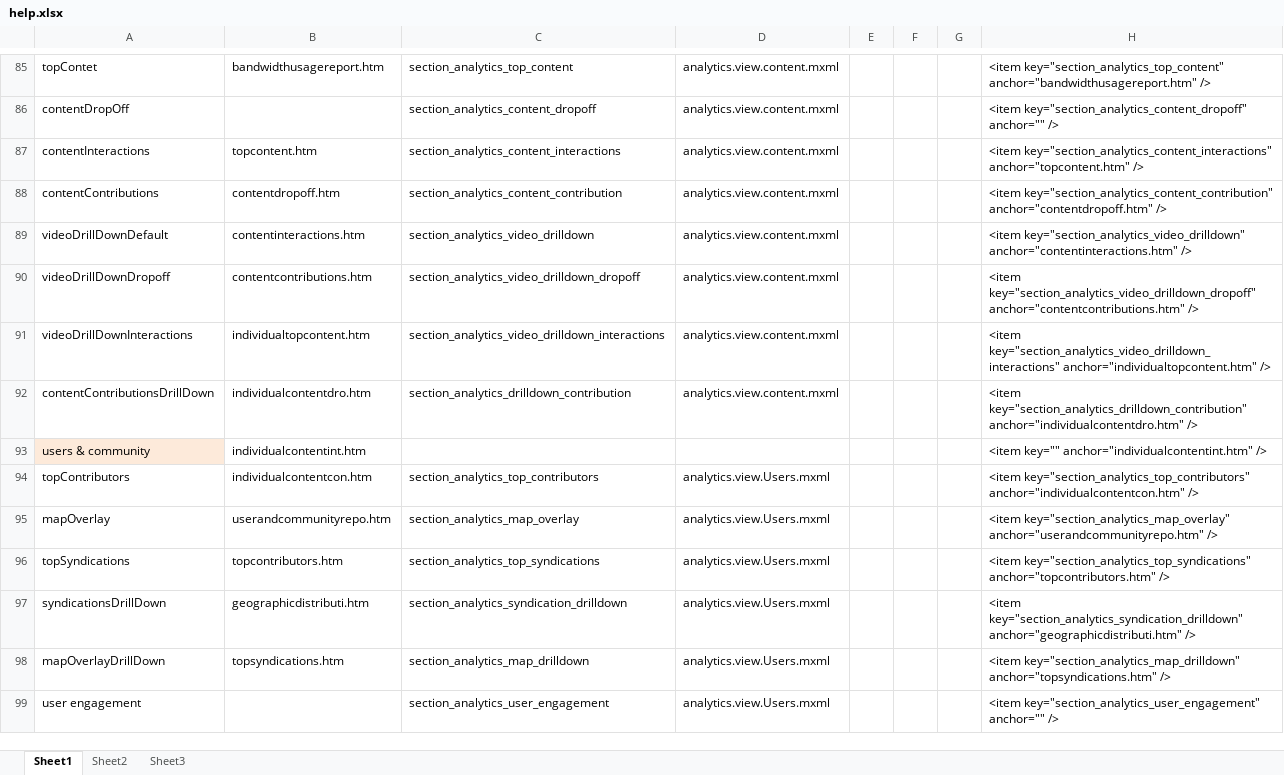
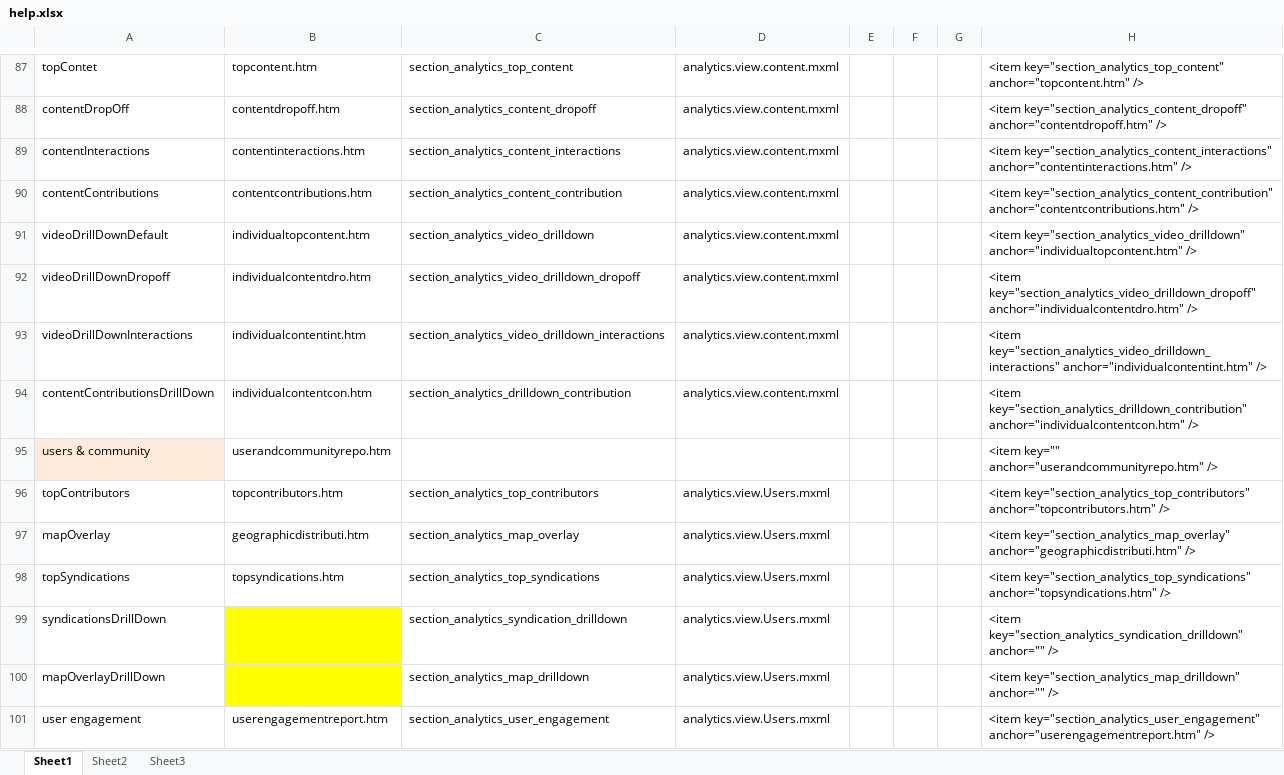
Before and after one commit to kaltura/kmc, an Excel workbook: KMC/docs/help.xlsx, sheet Sheet1, drawn as a sheet; only a part is shown, gaps mark what is left out; values as stored, in another font and other column widths than the file's, no borders; addresses are those after the commit; the diff covers the shown part only; the diff names each change by its address in the sheet, - before the commit and + after, or states it on an @@ line.

```diff
--- a/KMC/docs/help.xlsx (sheet Sheet1)
+++ b/KMC/docs/help.xlsx (sheet Sheet1)
-B87: bandwidthusagereport.htm
+B87: topcontent.htm
-H87: <item key="section_analytics_top_content" anchor="bandwidthusagereport.htm" />
+H87: <item key="section_analytics_top_content" anchor="topcontent.htm" />
-B88: (empty)
+B88: contentdropoff.htm
-H88: <item key="section_analytics_content_dropoff" anchor="" />
+H88: <item key="section_analytics_content_dropoff" anchor="contentdropoff.htm" />
-B89: topcontent.htm
+B89: contentinteractions.htm
-H89: <item key="section_analytics_content_interactions" anchor="topcontent.htm" />
+H89: <item key="section_analytics_content_interactions" anchor="contentinteractions.htm" />
-B90: contentdropoff.htm
+B90: contentcontributions.htm
-H90: <item key="section_analytics_content_contribution" anchor="contentdropoff.htm" />
+H90: <item key="section_analytics_content_contribution" anchor="contentcontributions.htm" />
-B91: contentinteractions.htm
+B91: individualtopcontent.htm
-H91: <item key="section_analytics_video_drilldown" anchor="contentinteractions.htm" />
+H91: <item key="section_analytics_video_drilldown" anchor="individualtopcontent.htm" />
-B92: contentcontributions.htm
+B92: individualcontentdro.htm
-H92: <item key="section_analytics_video_drilldown_dropoff" anchor="contentcontributions.htm" />
+H92: <item key="section_analytics_video_drilldown_dropoff" anchor="individualcontentdro.htm" />
-B93: individualtopcontent.htm
+B93: individualcontentint.htm
-H93: <item key="section_analytics_video_drilldown_interactions" anchor="individualtopcontent.htm" />
+H93: <item key="section_analytics_video_drilldown_interactions" anchor="individualcontentint.htm" />
-B94: individualcontentdro.htm
+B94: individualcontentcon.htm
-H94: <item key="section_analytics_drilldown_contribution" anchor="individualcontentdro.htm" />
+H94: <item key="section_analytics_drilldown_contribution" anchor="individualcontentcon.htm" />
-B95: individualcontentint.htm
+B95: userandcommunityrepo.htm
-H95: <item key="" anchor="individualcontentint.htm" />
+H95: <item key="" anchor="userandcommunityrepo.htm" />
-B96: individualcontentcon.htm
+B96: topcontributors.htm
-H96: <item key="section_analytics_top_contributors" anchor="individualcontentcon.htm" />
+H96: <item key="section_analytics_top_contributors" anchor="topcontributors.htm" />
-B97: userandcommunityrepo.htm
+B97: geographicdistributi.htm
-H97: <item key="section_analytics_map_overlay" anchor="userandcommunityrepo.htm" />
+H97: <item key="section_analytics_map_overlay" anchor="geographicdistributi.htm" />
-B98: topcontributors.htm
+B98: topsyndications.htm
-H98: <item key="section_analytics_top_syndications" anchor="topcontributors.htm" />
+H98: <item key="section_analytics_top_syndications" anchor="topsyndications.htm" />
-B99: geographicdistributi.htm
+B99: (empty)
-B99:B100 fill: none
+B99:B100 fill: #FFFF00
-H99: <item key="section_analytics_syndication_drilldown" anchor="geographicdistributi.htm" />
+H99: <item key="section_analytics_syndication_drilldown" anchor="" />
-B100: topsyndications.htm
+B100: (empty)
-H100: <item key="section_analytics_map_drilldown" anchor="topsyndications.htm" />
+H100: <item key="section_analytics_map_drilldown" anchor="" />
-B101: (empty)
+B101: userengagementreport.htm
-H101: <item key="section_analytics_user_engagement" anchor="" />
+H101: <item key="section_analytics_user_engagement" anchor="userengagementreport.htm" />
```
Also changed, not shown: 3 added rows, 1 removed row, 47 edited cells and cell formats elsewhere in this sheet, formulas that keep their value, 11 other files.
